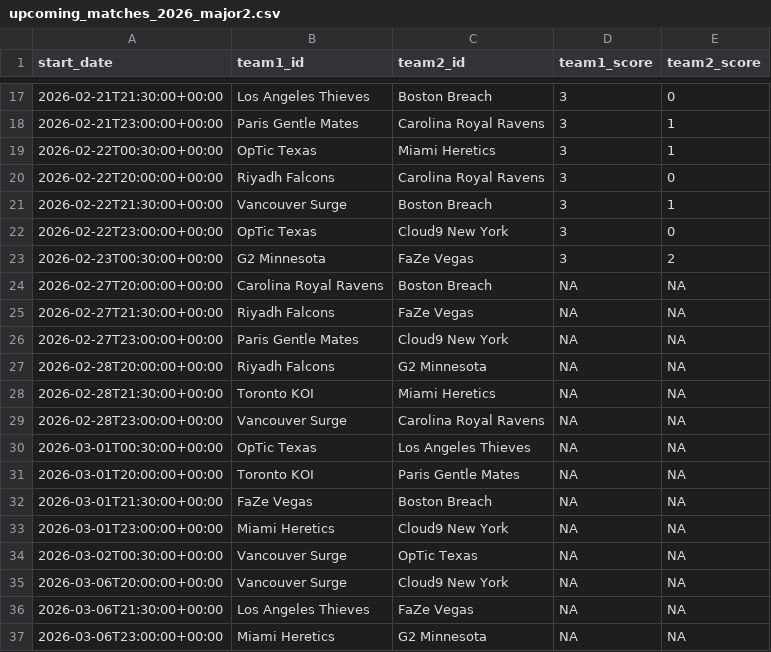
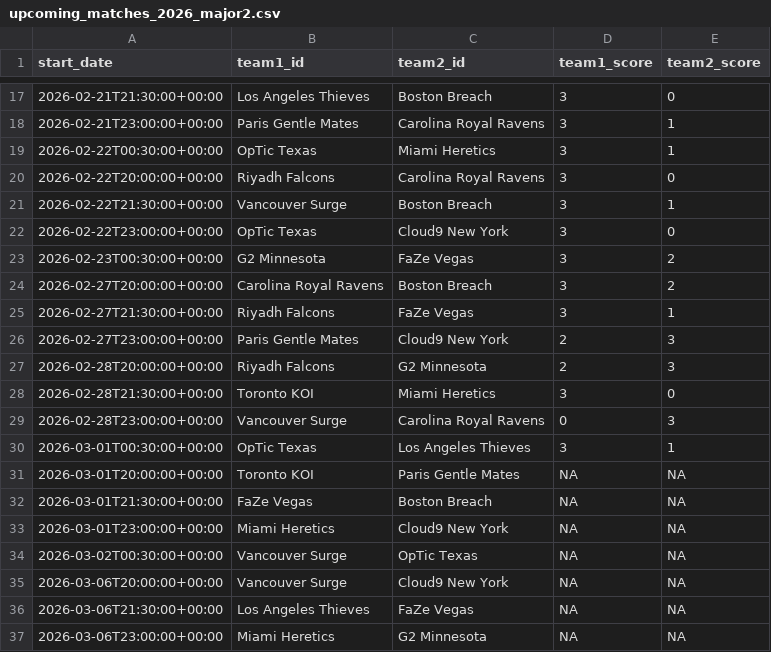
Before and after one commit to dougliebe/cod_simulations_claude, a CSV file: data/upcoming_matches_2026_major2.csv, drawn as a sheet; only a part is shown, gaps mark what is left out.

Commit message:
Update upcoming match scores and enhance UI for probability table
- Updated upcoming_matches_2026_major2.csv with accurate match scores for Carolina Royal Ravens, Riyadh Falcons, Paris Gentle Mates, and others.
- Adjusted CSS styles for improved padding and layout in the probability table, enhancing readability.
- Modified JavaScript to utilize team logos without displaying team names, streamlining the table's appearance.
- Updated HTML to reflect changes in the team header structure.

These changes improve data accuracy and user interface aesthetics, contributing to a better overall experience.

```diff
--- a/data/upcoming_matches_2026_major2.csv
+++ b/data/upcoming_matches_2026_major2.csv
@@ -23,9 +23,9 @@ start_date,team1_id,team2_id,team1_score,team2_score
 2026-02-23T00:30:00+00:00,G2 Minnesota,FaZe Vegas,3,2
-2026-02-27T20:00:00+00:00,Carolina Royal Ravens,Boston Breach,NA,NA
-2026-02-27T21:30:00+00:00,Riyadh Falcons,FaZe Vegas,NA,NA
-2026-02-27T23:00:00+00:00,Paris Gentle Mates,Cloud9 New York,NA,NA
-2026-02-28T20:00:00+00:00,Riyadh Falcons,G2 Minnesota,NA,NA
-2026-02-28T21:30:00+00:00,Toronto KOI,Miami Heretics,NA,NA
-2026-02-28T23:00:00+00:00,Vancouver Surge,Carolina Royal Ravens,NA,NA
-2026-03-01T00:30:00+00:00,OpTic Texas,Los Angeles Thieves,NA,NA
+2026-02-27T20:00:00+00:00,Carolina Royal Ravens,Boston Breach,3,2
+2026-02-27T21:30:00+00:00,Riyadh Falcons,FaZe Vegas,3,1
+2026-02-27T23:00:00+00:00,Paris Gentle Mates,Cloud9 New York,2,3
+2026-02-28T20:00:00+00:00,Riyadh Falcons,G2 Minnesota,2,3
+2026-02-28T21:30:00+00:00,Toronto KOI,Miami Heretics,3,0
+2026-02-28T23:00:00+00:00,Vancouver Surge,Carolina Royal Ravens,0,3
+2026-03-01T00:30:00+00:00,OpTic Texas,Los Angeles Thieves,3,1
 2026-03-01T20:00:00+00:00,Toronto KOI,Paris Gentle Mates,NA,NA
```
Also changed, not shown: 3 other files.
